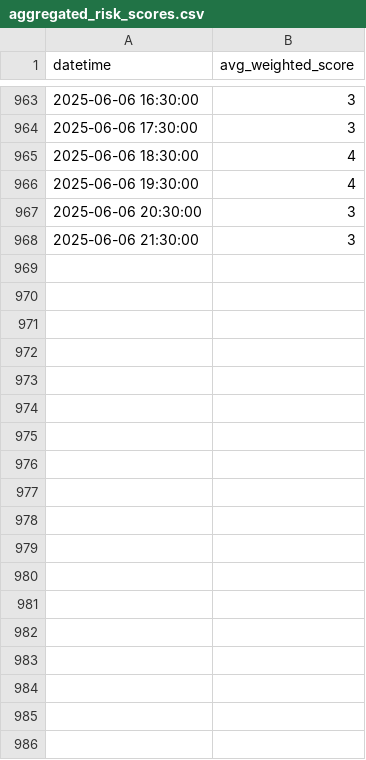
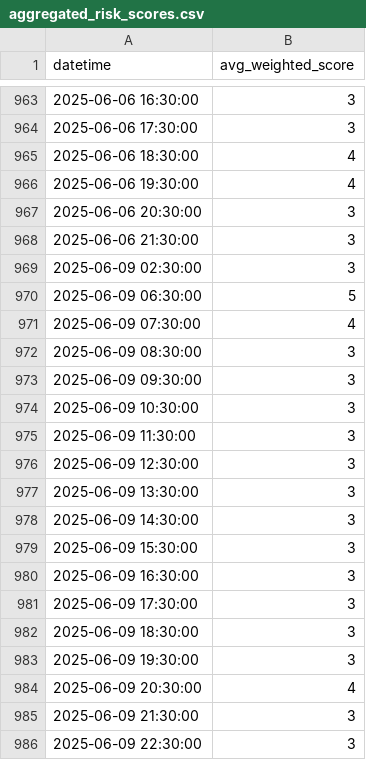
Before and after one commit to cassandra-soong/finrl-deepseek-stock-prediction, a CSV file: sentiment/aggregated_risk_scores.csv, drawn as a sheet; only a part is shown, gaps mark what is left out; the diff names each change by its address in the sheet, - before the commit and + after, or states it on an @@ line.

Commit message:
Sentiment - Automated run 2025-06-10 10:02:47

```diff
--- a/sentiment/aggregated_risk_scores.csv
+++ b/sentiment/aggregated_risk_scores.csv
+row 969: 2025-06-09 02:30:00 | 3
+row 970: 2025-06-09 06:30:00 | 5
+row 971: 2025-06-09 07:30:00 | 4
+row 972: 2025-06-09 08:30:00 | 3
+row 973: 2025-06-09 09:30:00 | 3
+row 974: 2025-06-09 10:30:00 | 3
+row 975: 2025-06-09 11:30:00 | 3
+row 976: 2025-06-09 12:30:00 | 3
+row 977: 2025-06-09 13:30:00 | 3
+row 978: 2025-06-09 14:30:00 | 3
+row 979: 2025-06-09 15:30:00 | 3
+row 980: 2025-06-09 16:30:00 | 3
+row 981: 2025-06-09 17:30:00 | 3
+row 982: 2025-06-09 18:30:00 | 3
+row 983: 2025-06-09 19:30:00 | 3
+row 984: 2025-06-09 20:30:00 | 4
+row 985: 2025-06-09 21:30:00 | 3
+row 986: 2025-06-09 22:30:00 | 3
```
